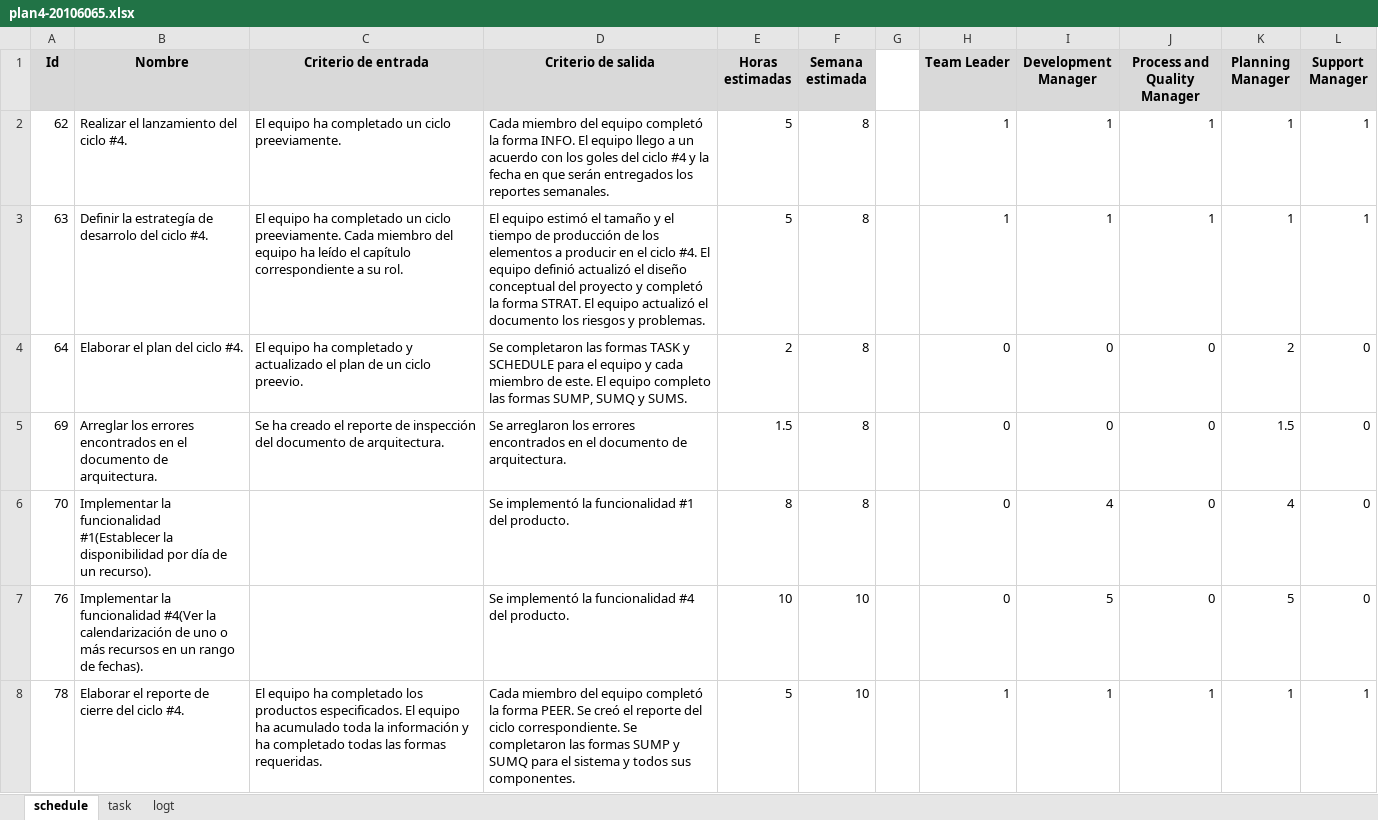
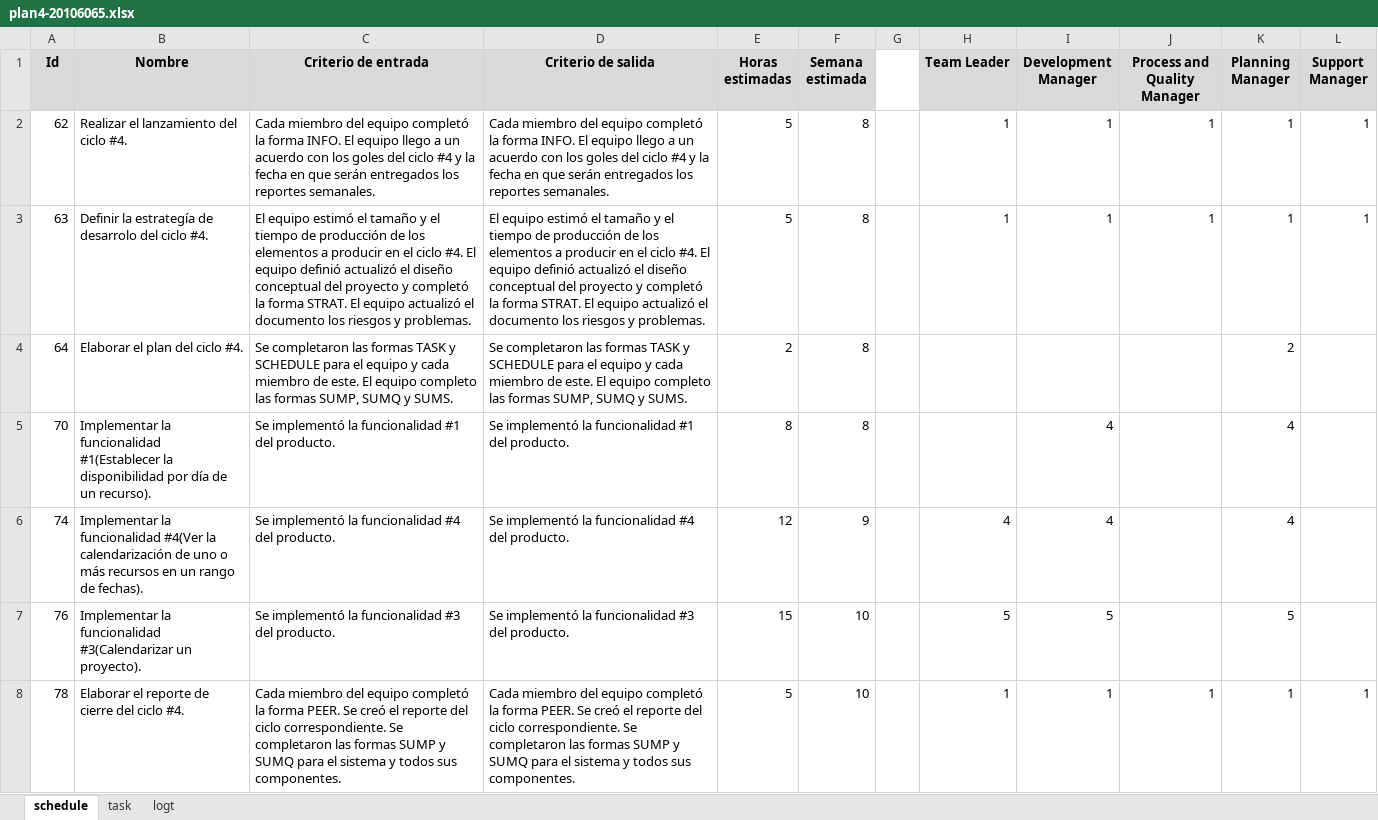
Before and after one commit to jw92/PPR, an Excel workbook: tspi/ciclo-4/plan4-20106065.xlsx, sheet schedule, drawn as a sheet; values as stored, in another font and other column widths than the file's, no borders; removed rows and columns are numbered as before the commit, all else as after; the diff names each change by its address in the sheet, - before the commit and + after, or states it on an @@ line.

Commit message:
Reasignación de las tareas del plan

```diff
--- a/tspi/ciclo-4/plan4-20106065.xlsx (sheet schedule)
+++ b/tspi/ciclo-4/plan4-20106065.xlsx (sheet schedule)
-C2 (Criterio de entrada): El equipo ha completado un ciclo preeviamente.
+C2 (Criterio de entrada): Cada miembro del equipo completó la forma INFO. El equipo llego a un acuerdo con los goles del ciclo #4 y la fecha en que serán entregados los reportes semanales.
-C3 (Criterio de entrada): El equipo ha completado un ciclo preeviamente. Cada miembro del equipo ha leído el capítulo correspondiente a su rol.
+C3 (Criterio de entrada): El equipo estimó el tamaño y el tiempo de producción de los elementos a producir en el ciclo #4. El equipo definió actualizó el diseño conceptual del proyecto y completó la forma STRAT. El equipo actualizó el documento los riesgos y problemas.
-C4 (Criterio de entrada): El equipo ha completado y actualizado el plan de un ciclo preevio.
+C4 (Criterio de entrada): Se completaron las formas TASK y SCHEDULE para el equipo y cada miembro de este. El equipo completo las formas SUMP, SUMQ y SUMS.
-H4 (Team Leader): 0
+H4 (Team Leader): (empty)
-I4 (Development Manager): 0
+I4 (Development Manager): (empty)
-J4 (Process and Quality Manager): 0
+J4 (Process and Quality Manager): (empty)
-L4 (Support Manager): 0
+L4 (Support Manager): (empty)
-row 5: 69 | Arreglar los errores encontrados en el documento de arquitectura. | Se ha creado el reporte de inspección del documento de arquitectura. | Se arreglaron los errores encontrados en el documento de arquitectura. | 1.5 | 8 |  | 0 | 0 | 0 | 1.5 | 0
-C5 (Criterio de entrada): (empty)
+C5 (Criterio de entrada): Se implementó la funcionalidad #1 del producto.
-H5 (Team Leader): 0
+H5 (Team Leader): (empty)
-J5 (Process and Quality Manager): 0
+J5 (Process and Quality Manager): (empty)
-L5 (Support Manager): 0
+L5 (Support Manager): (empty)
+row 6: 74 | Implementar la funcionalidad #4(Ver la calendarización de uno o más recursos en un rango de fechas). | Se implementó la funcionalidad #4 del producto. | Se implementó la funcionalidad #4 del producto. | 12 | 9 |  | 4 | 4 |  | 4
-B7 (Nombre): …la funcionalidad #4(Ver la calendarización de uno o más recursos en un rango de fechas).
+B7 (Nombre): …la funcionalidad #3(Calendarizar un proyecto).
-C7 (Criterio de entrada): (empty)
+C7 (Criterio de entrada): Se implementó la funcionalidad #3 del producto.
-D7 (Criterio de salida): …la funcionalidad #4 del producto.
+D7 (Criterio de salida): …la funcionalidad #3 del producto.
-E7 (Horas estimadas): 10
+E7 (Horas estimadas): 15
-H7 (Team Leader): 0
+H7 (Team Leader): 5
-J7 (Process and Quality Manager): 0
+J7 (Process and Quality Manager): (empty)
-L7 (Support Manager): 0
+L7 (Support Manager): (empty)
-C8 (Criterio de entrada): El equipo ha completado los productos especificados. El equipo ha acumulado toda la información y ha completado todas las formas requeridas.
+C8 (Criterio de entrada): Cada miembro del equipo completó la forma PEER. Se creó el reporte del ciclo correspondiente. Se completaron las formas SUMP y SUMQ para el sistema y todos sus componentes.
```
Also changed, not shown: sheet logt, sheet task, tspi/ciclo-4/plan4-20095495.xlsx, tspi/ciclo-4/plan4-20105627.xlsx, 3 other files.
